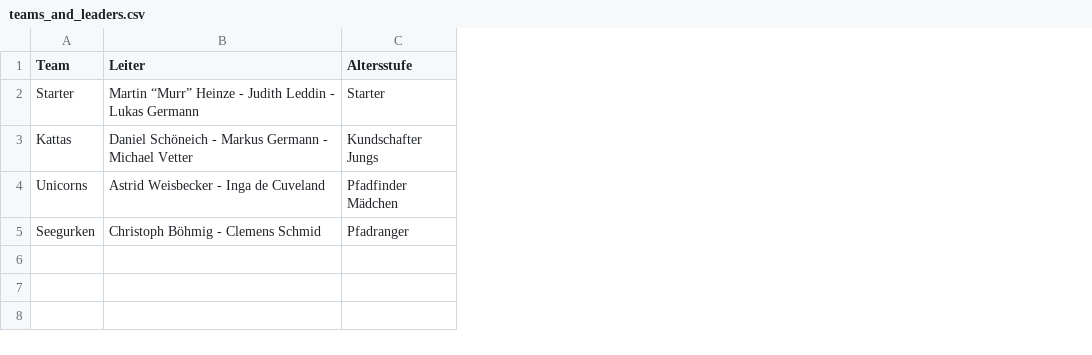
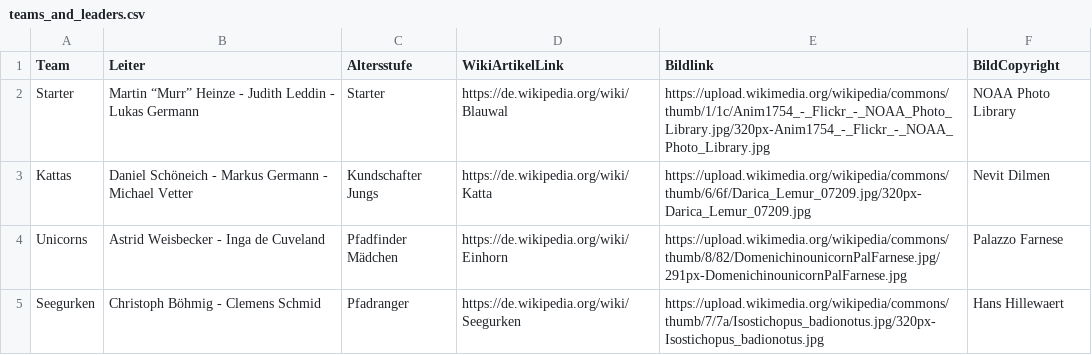
Before and after one commit to ChristBoe/royal-rangers-kiel.de, a CSV file: data/teams_and_leaders.csv, drawn as a sheet; the diff names each change by its address in the sheet, - before the commit and + after, or states it on an @@ line.

Commit message:
added some image data for the teams

```diff
--- a/data/teams_and_leaders.csv
+++ b/data/teams_and_leaders.csv
+column D (WikiArtikelLink), rows 2-5: https://de.wikipedia.org/wiki/Blauwal | https://de.wikipedia.org/wiki/Katta | https://de.wikipedia.org/wiki/Einhorn | https://de.wikipedia.org/wiki/Seegurken
+column E (Bildlink), rows 2-5: https://upload.wikimedia.org/wikipedia/commons/thumb/1/1c/Anim1754_-_Flickr_-_NOAA_Photo_Library.jpg/320px-Anim1754_-_Flickr_-_NOAA_Photo_Library.jpg | https://upload.wikimedia.org/wikipedia/commons/thumb/6/6f/Darica_Lemur_07209.jpg/320px-Darica_Lemur_07209.jpg | https://upload.wikimedia.org/wikipedia/commons/thumb/8/82/DomenichinounicornPalFarnese.jpg/291px-DomenichinounicornPalFarnese.jpg | https://upload.wikimedia.org/wikipedia/commons/thumb/7/7a/Isostichopus_badionotus.jpg/320px-Isostichopus_badionotus.jpg
+column F (BildCopyright), rows 2-5: NOAA Photo Library | Nevit Dilmen | Palazzo Farnese | Hans Hillewaert
```
